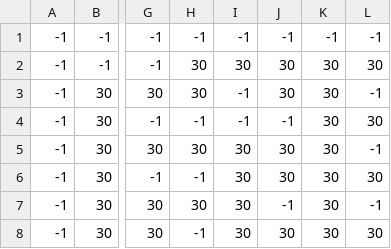
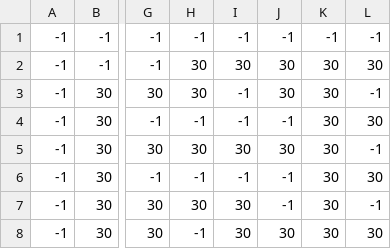
Before and after one commit to ysbrandB/M6FinalProject, a CSV file: levels/level_data/0/level0_Coins.csv, drawn as a sheet; only a part is shown, gaps mark what is left out; the diff names each change by its address in the sheet, - before the commit and + after, or states it on an @@ line.

```diff
--- a/levels/level_data/0/level0_Coins.csv
+++ b/levels/level_data/0/level0_Coins.csv
-I6: 30
+I6: -1
-J6: 30
+J6: -1
```
Also changed, not shown: 8 other files.
